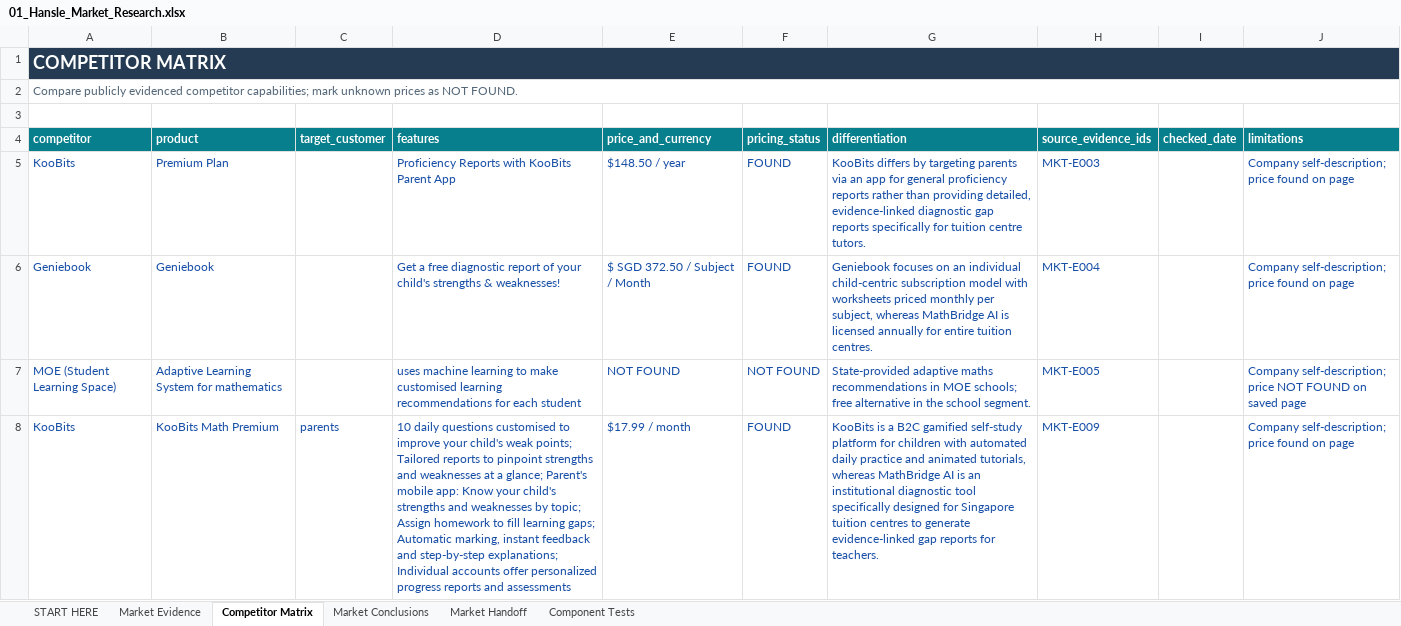
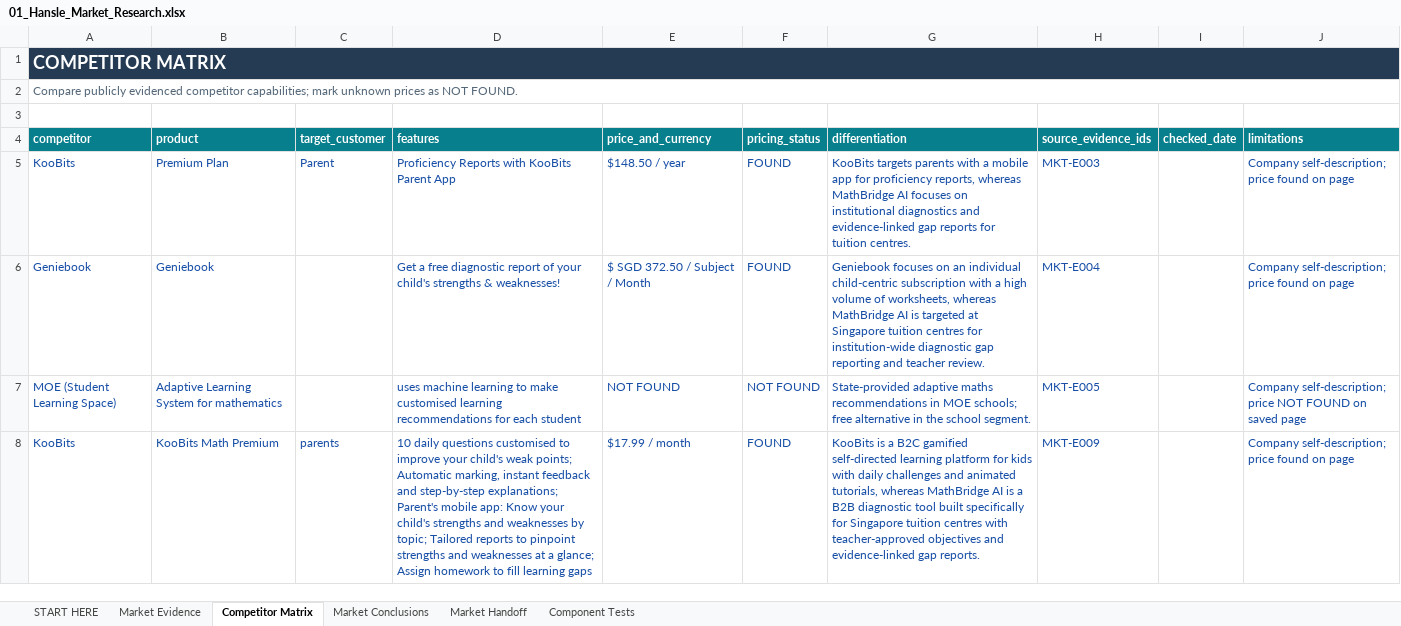
Before and after one commit to hanslelee/research-market-dump, an Excel workbook: market/out/01_Hansle_Market_Research.xlsx, sheet Competitor Matrix, drawn as a sheet; only a part is shown; values as stored, in another font and other column widths than the file's, no borders; the diff covers the shown part only; the diff names each change by its address in the sheet, - before the commit and + after, or states it on an @@ line.

```diff
--- a/market/out/01_Hansle_Market_Research.xlsx (sheet Competitor Matrix)
+++ b/market/out/01_Hansle_Market_Research.xlsx (sheet Competitor Matrix)
-C5 (target_customer): (empty)
+C5 (target_customer): Parent
-G5 (differentiation): KooBits differs by targeting parents via an app for general proficiency reports rather than providing detailed, evidence-linked diagnostic gap reports specifically for tuition centre tutors.
+G5 (differentiation): KooBits targets parents with a mobile app for proficiency reports, whereas MathBridge AI focuses on institutional diagnostics and evidence-linked gap reports for tuition centres.
-G6 (differentiation): …child-centric subscription model with worksheets priced monthly per subject, whereas MathBridge AI is licensed annually for entire tuition centres.
+G6 (differentiation): …child-centric subscription with a high volume of worksheets, whereas MathBridge AI is targeted at Singapore tuition centres for institution-wide diagnostic gap reporting and teacher review.
-D8 (features): …weak points; Tailored reports to pinpoint strengths and weaknesses at a glance; Parent's mobile app: Know your child's strengths and weaknesses by topic; Assign homework to fill learning gaps; Automatic marking, instant feedback and step-by-step explanations; Individual accounts offer personalized progress reports and assessments
+D8 (features): …weak points; Automatic marking, instant feedback and step-by-step explanations; Parent's mobile app: Know your child's strengths and weaknesses by topic; Tailored reports to pinpoint strengths and weaknesses at a glance; Assign homework to fill learning gaps
-G8 (differentiation): …B2C gamified self-study platform for children with automated daily practice and animated tutorials, whereas MathBridge AI is an institutional diagnostic tool specifically designed for Singapore tuition centres to generate evidence-linked gap reports for teachers.
+G8 (differentiation): …B2C gamified self-directed learning platform for kids with daily challenges and animated tutorials, whereas MathBridge AI is a B2B diagnostic tool built specifically for Singapore tuition centres with teacher-approved objectives and evidence-linked gap reports.
```
Also changed, not shown: 7 edited cells elsewhere in this sheet, sheet Market Evidence, sheet Component Tests, sheet Market Conclusions, sheet Market Handoff, 22 other files.
